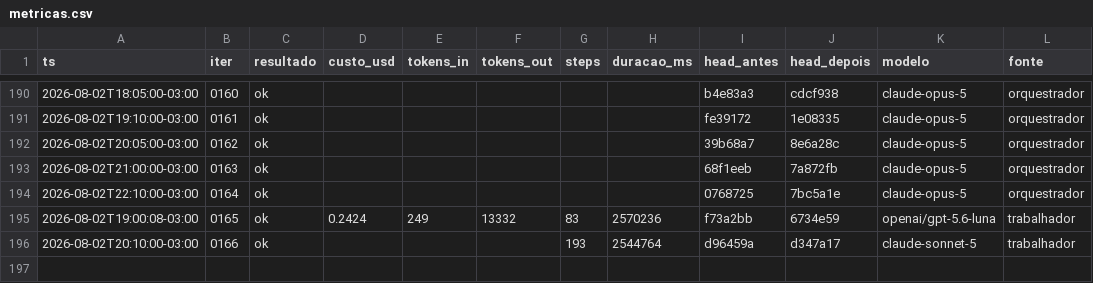
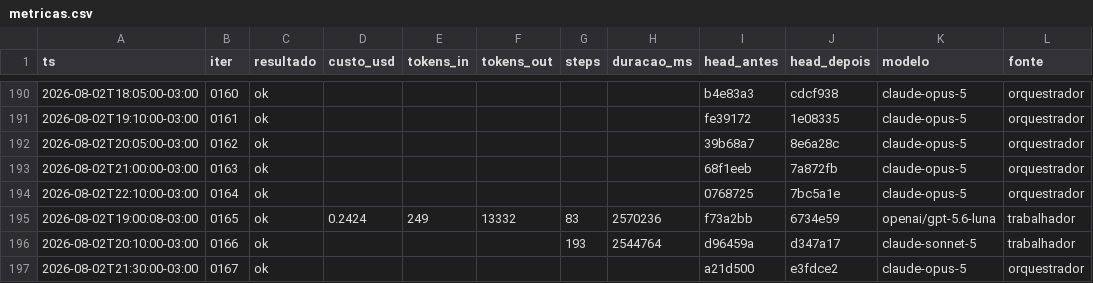
Before and after one commit to Deivison-Costaa/psx-rs, a CSV file: docs/metricas.csv, drawn as a sheet; only a part is shown, gaps mark what is left out.

Commit message:
docs(iter): 0167 — a CPU limpa nao destrava o Rayman

```diff
--- a/docs/metricas.csv
+++ b/docs/metricas.csv
@@ -196 +196,2 @@ ts,iter,resultado,custo_usd,tokens_in,tokens_out,steps,duracao_ms,head_antes,hea
 2026-08-02T20:10:00-03:00,0166,ok,,,,193,2544764,d96459a,d347a17,claude-sonnet-5,trabalhador
+2026-08-02T21:30:00-03:00,0167,ok,,,,,,a21d500,e3fdce2,claude-opus-5,orquestrador
```
Also changed, not shown: 4 other files.
